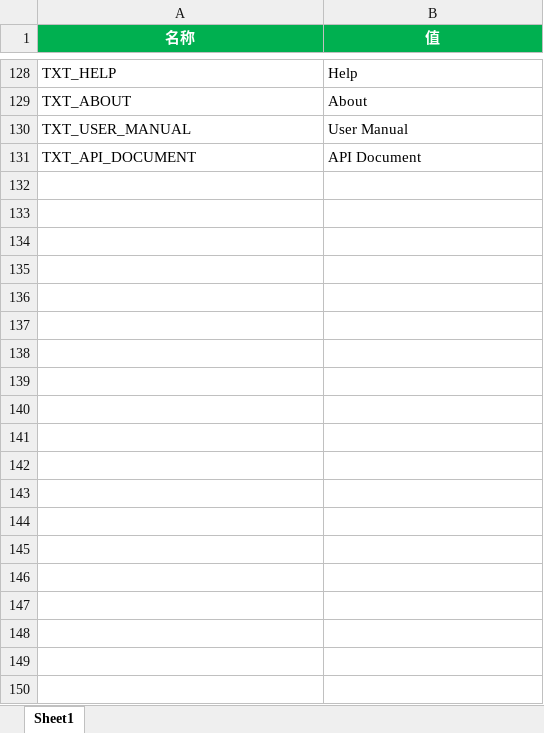
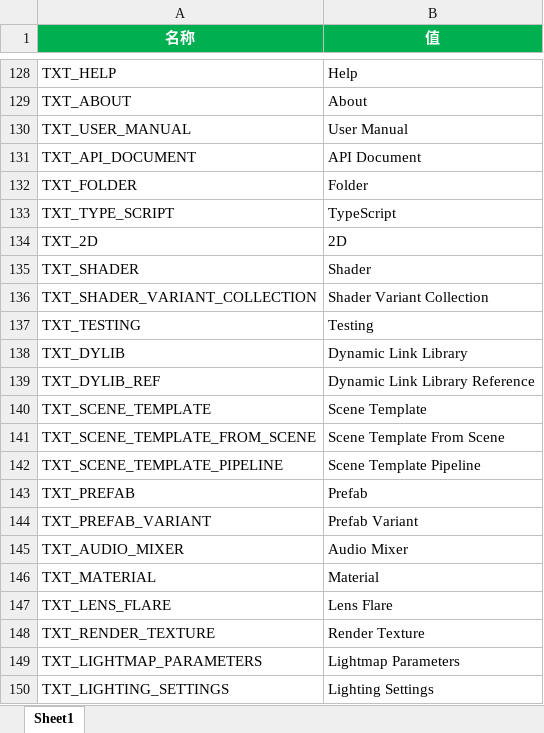
Before and after one commit to answerear/Tiny3D, an Excel workbook: source/Tools/LanguageGenerator/Editor/lang-en-us.xlsx, sheet Sheet1, drawn as a sheet; only a part is shown, gaps mark what is left out; values as stored, in another font and other column widths than the file's, no borders; the diff covers the shown part only; the diff names each change by its address in the sheet, - before the commit and + after, or states it on an @@ line.

```diff
--- a/source/Tools/LanguageGenerator/Editor/lang-en-us.xlsx (sheet Sheet1)
+++ b/source/Tools/LanguageGenerator/Editor/lang-en-us.xlsx (sheet Sheet1)
+row 132: TXT_FOLDER | Folder
+row 133: TXT_TYPE_SCRIPT | TypeScript
+row 134: TXT_2D | 2D
+row 135: TXT_SHADER | Shader
+row 136: TXT_SHADER_VARIANT_COLLECTION | Shader Variant Collection
+row 137: TXT_TESTING | Testing
+row 138: TXT_DYLIB | Dynamic Link Library
+row 139: TXT_DYLIB_REF | Dynamic Link Library Reference
+row 140: TXT_SCENE_TEMPLATE | Scene Template
+row 141: TXT_SCENE_TEMPLATE_FROM_SCENE | Scene Template From Scene
+row 142: TXT_SCENE_TEMPLATE_PIPELINE | Scene Template Pipeline
+row 143: TXT_PREFAB | Prefab
+row 144: TXT_PREFAB_VARIANT | Prefab Variant
+row 145: TXT_AUDIO_MIXER | Audio Mixer
+row 146: TXT_MATERIAL | Material
+row 147: TXT_LENS_FLARE | Lens Flare
+row 148: TXT_RENDER_TEXTURE | Render Texture
+row 149: TXT_LIGHTMAP_PARAMETERS | Lightmap Parameters
+row 150: TXT_LIGHTING_SETTINGS | Lighting Settings
```
Also changed, not shown: 13 added rows elsewhere in this sheet, source/Tools/LanguageGenerator/Editor/lang-zh-hans.xlsx, 1 other file.
